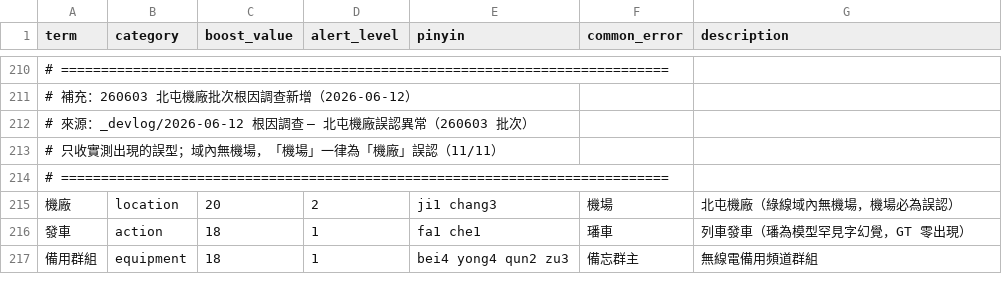
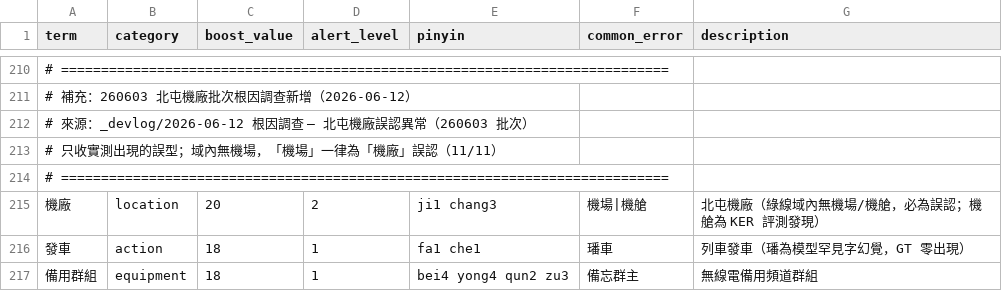
Before and after one commit to datadigshawn/aiSpeechMulti, a CSV file: vocabulary/master_vocabulary.csv, drawn as a sheet; only a part is shown, gaps mark what is left out; the diff names each change by its address in the sheet, - before the commit and + after, or states it on an @@ line.

```diff
--- a/vocabulary/master_vocabulary.csv
+++ b/vocabulary/master_vocabulary.csv
-F215 (common_error): 機場
+F215 (common_error): 機場|機艙
-G215 (description): 北屯機廠（綠線域內無機場，機場必為誤認）
+G215 (description): 北屯機廠（綠線域內無機場/機艙，必為誤認；機艙為 KER 評測發現）
```
Also changed, not shown: 5 other files.
